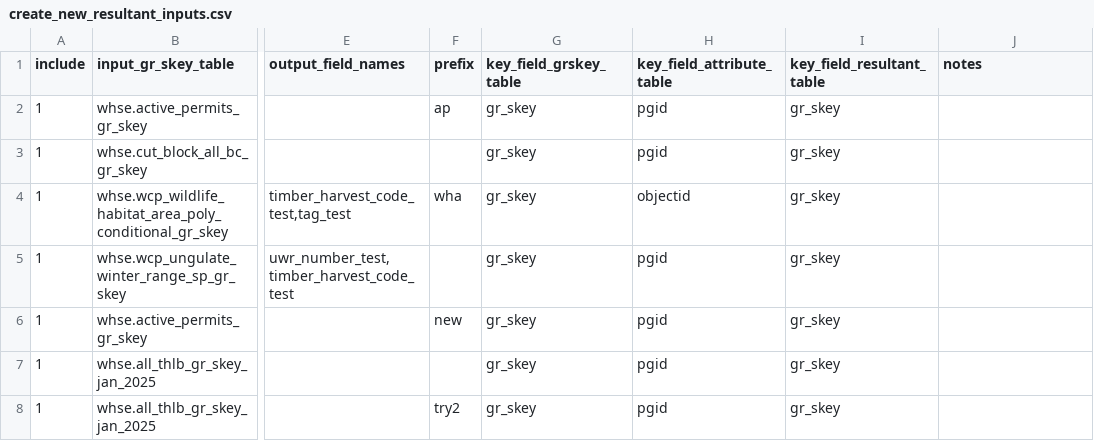
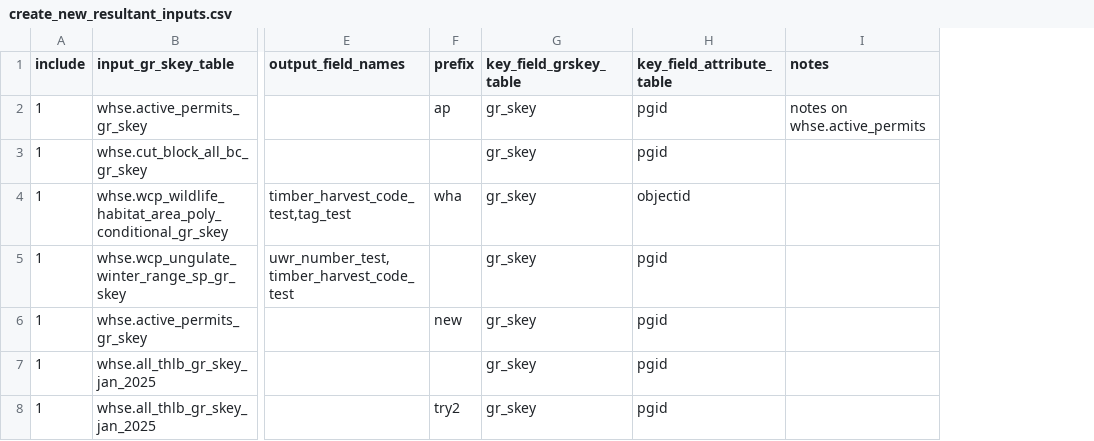
Before and after one commit to bcgov/FAIB_DADMTOOLS, a CSV file: create_new_resultant_inputs.csv, drawn as a sheet; only a part is shown, gaps mark what is left out; removed rows and columns are numbered as before the commit, all else as after; the diff names each change by its address in the sheet, - before the commit and + after, or states it on an @@ line.

Commit message:
Removed unneeded column in input csv

```diff
--- a/create_new_resultant_inputs.csv
+++ b/create_new_resultant_inputs.csv
-column I (key_field_resultant_table), rows 2-8: all gr_skey
-I2 (notes): (empty)
+I2 (notes): notes on whse.active_permits
```
